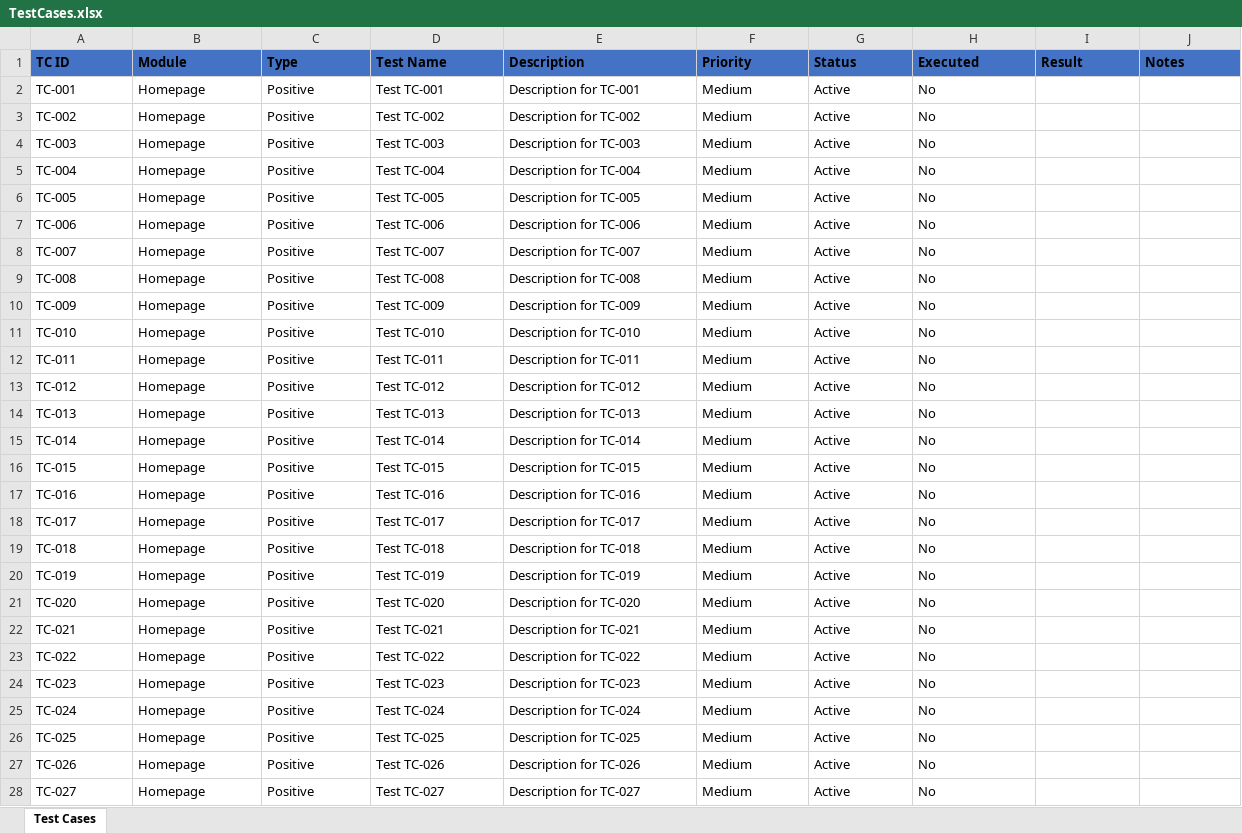
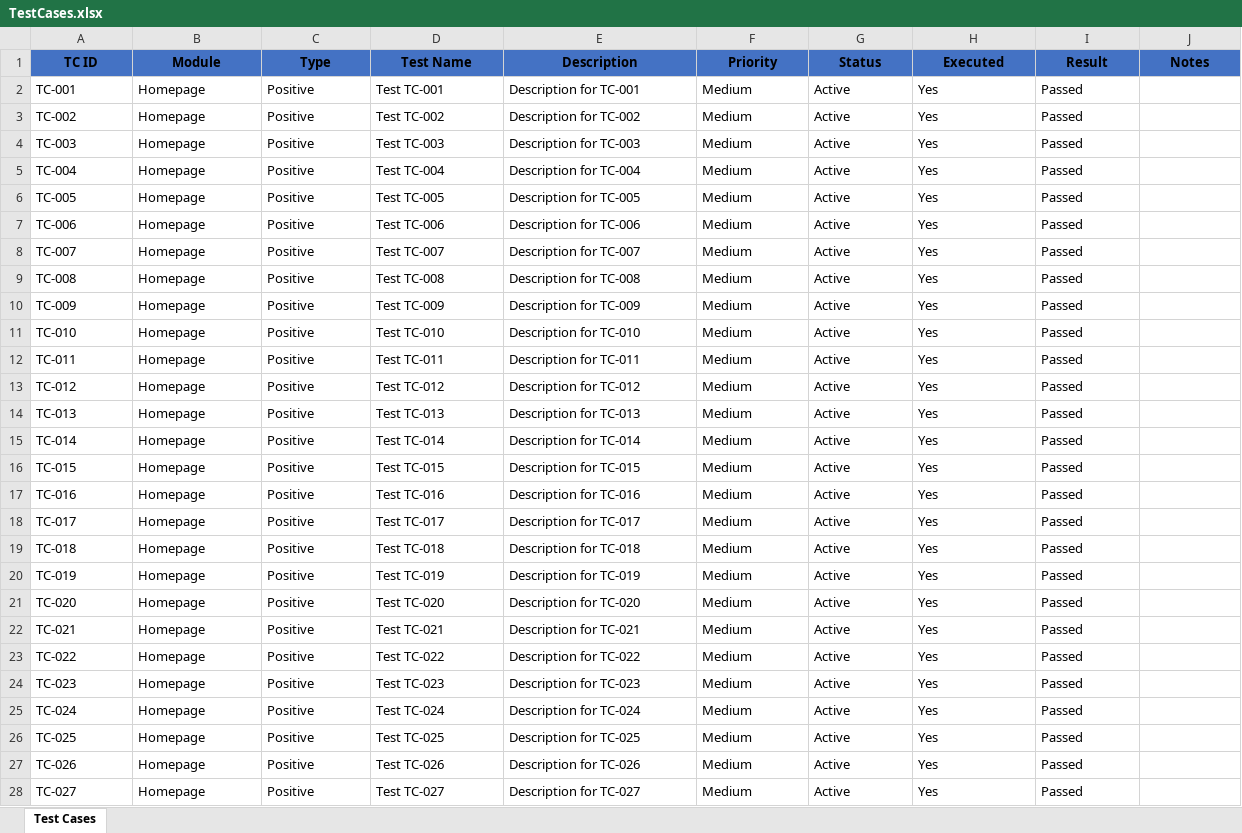
Before and after one commit to ngowda759/Rayaramathaynk, an Excel workbook: reports/TestCases.xlsx, sheet Test Cases, drawn as a sheet; only a part is shown; values as stored, in another font and other column widths than the file's, no borders; the diff covers the shown part only; the diff names each change by its address in the sheet, - before the commit and + after, or states it on an @@ line.

```diff
--- a/reports/TestCases.xlsx (sheet Test Cases)
+++ b/reports/TestCases.xlsx (sheet Test Cases)
-A1:J1 alignment: left
+A1:J1 alignment: center
-H2:H28 (Executed): No
+H2:H28 (Executed): Yes
-I2:I28 (Result): (empty)
+I2:I28 (Result): Passed
```
Also changed, not shown: 626 edited cells elsewhere in this sheet, reports/BugReport.xlsx, 4 other files.
